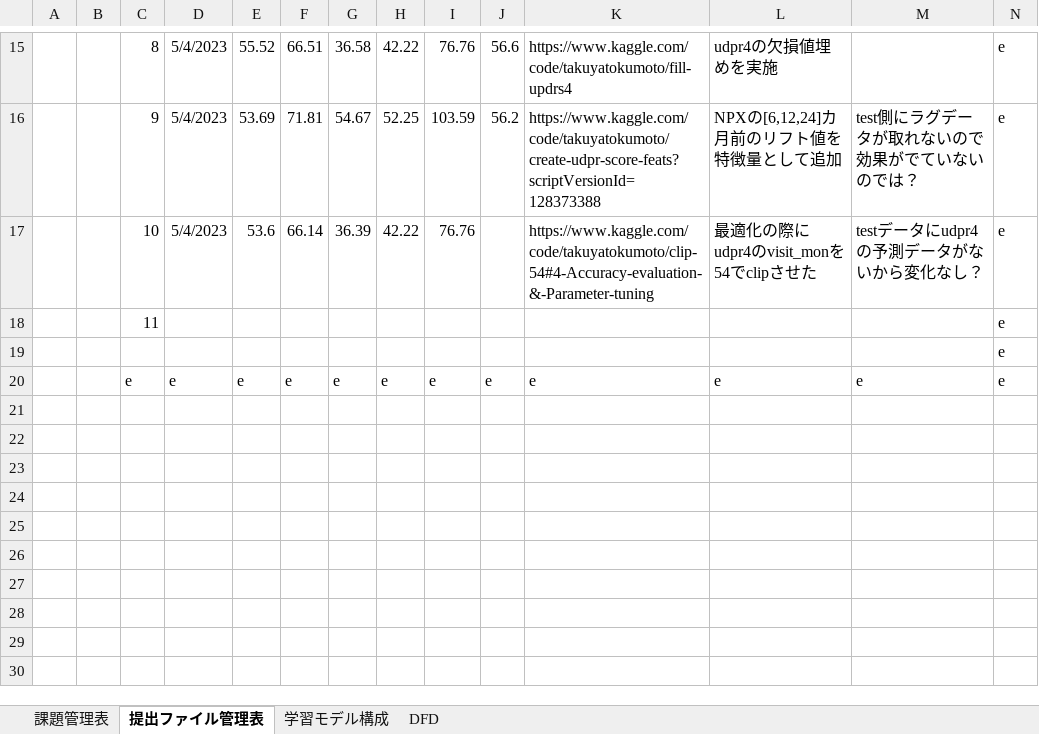
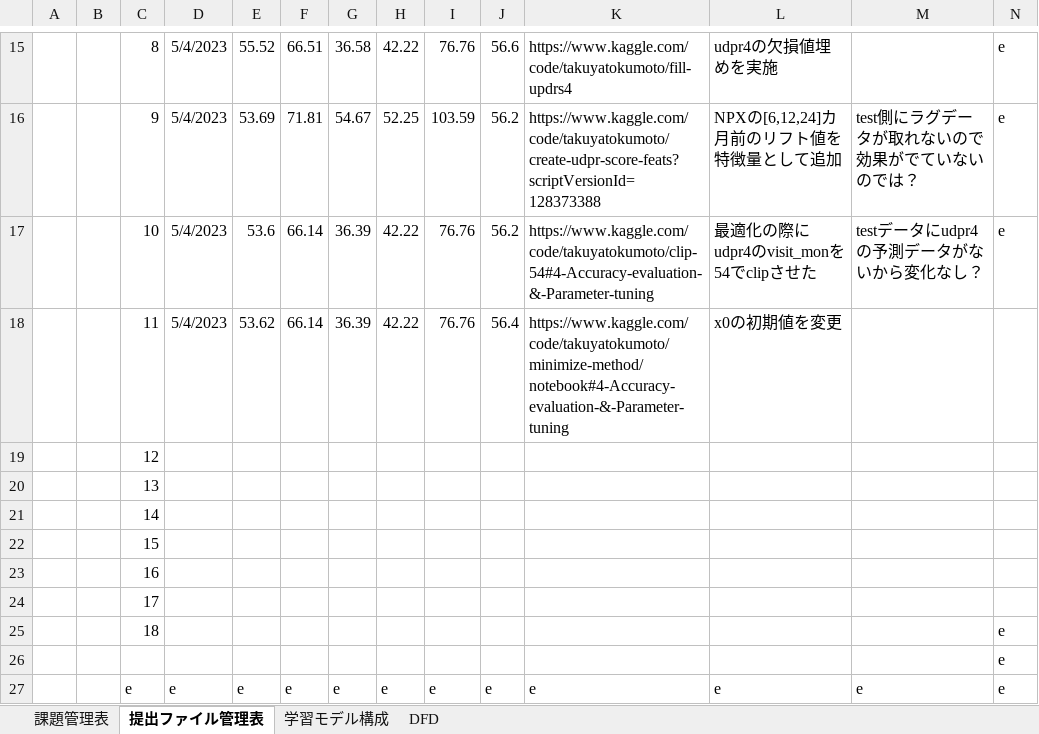
Before and after one commit to takuya-tokumoto/kaggle_amp_parkinsons, an Excel workbook: reserch/実験管理表.xlsx, sheet 提出ファイル管理表, drawn as a sheet; only a part is shown, gaps mark what is left out; values as stored, in another font and other column widths than the file's, no borders; charts and pictures not drawn; removed rows and columns are numbered as before the commit, all else as after; the diff names each change by its address in the sheet, - before the commit and + after, or states it on an @@ line.

Commit message:
Add files via upload

```diff
--- a/reserch/実験管理表.xlsx (sheet 提出ファイル管理表)
+++ b/reserch/実験管理表.xlsx (sheet 提出ファイル管理表)
-J17: (empty)
+J17: 56.2
-row 18:  |  | 11 |  |  |  |  |  |  |  |  |  |  | e
+row 18:  |  | 11 | 5/4/2023 | 53.62 | 66.14 | 36.39 | 42.22 | 76.76 | 56.4 | https://www.kaggle.com/code/takuyatokumoto/minimize-method/notebook#4-Accuracy-evaluation-&-Parameter-tuning | x0の初期値を変更
+row 19:  |  | 12
+row 20:  |  | 13
+row 21:  |  | 14
+row 22:  |  | 15
+row 23:  |  | 16
+row 24:  |  | 17
+row 25:  |  | 18 |  |  |  |  |  |  |  |  |  |  | e
```
Also changed, not shown: sheet 課題管理表, charts or pictures.
